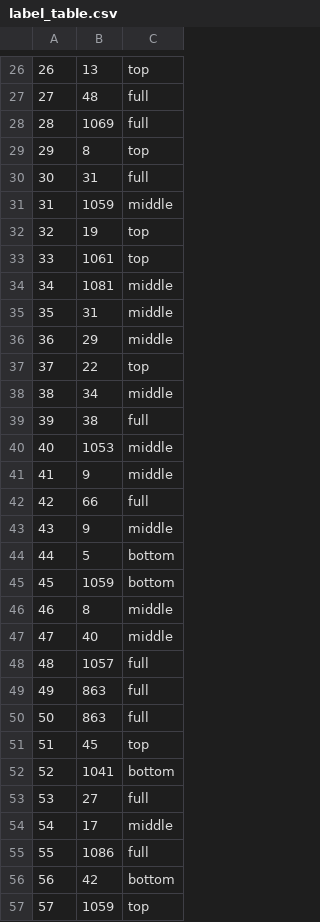
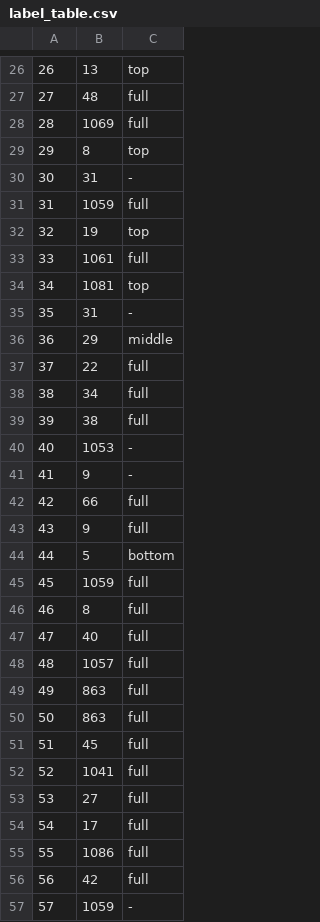
Before and after one commit to soulslicer/10701, a CSV file: project/data/FID-300/label_table.csv, drawn as a sheet; only a part is shown, gaps mark what is left out; the diff covers the shown part only.

```diff
--- a/project/data/FID-300/label_table.csv
+++ b/project/data/FID-300/label_table.csv
@@ -29,20 +29,20 @@
 29,8,top
-30,31,full
-31,1059,middle
+30,31,-
+31,1059,full
 32,19,top
-33,1061,top
-34,1081,middle
-35,31,middle
+33,1061,full
+34,1081,top
+35,31,-
 36,29,middle
-37,22,top
-38,34,middle
+37,22,full
+38,34,full
 39,38,full
-40,1053,middle
-41,9,middle
+40,1053,-
+41,9,-
 42,66,full
-43,9,middle
+43,9,full
 44,5,bottom
-45,1059,bottom
-46,8,middle
-47,40,middle
+45,1059,full
+46,8,full
+47,40,full
 48,1057,full
@@ -50,8 +50,8 @@
 50,863,full
-51,45,top
-52,1041,bottom
+51,45,full
+52,1041,full
 53,27,full
-54,17,middle
+54,17,full
 55,1086,full
-56,42,bottom
-57,1059,top
+56,42,full
+57,1059,-
```
Also changed, not shown: 93 edited cells elsewhere in this file, 14 other files.
